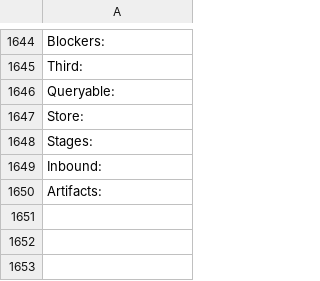
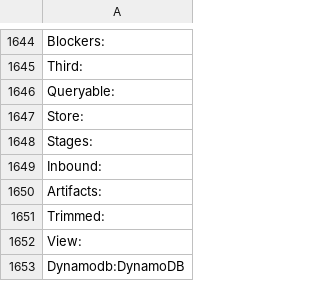
Before and after one commit to aws/aws-sdk-go, a CSV file: internal/model/api/inflections.csv, drawn as a sheet; only a part is shown, gaps mark what is left out.

Commit message:
Update inflections.csv

```diff
--- a/internal/model/api/inflections.csv
+++ b/internal/model/api/inflections.csv
@@ -1650 +1650,4 @@ Inbound:
 Artifacts:
+Trimmed:
+View:
+Dynamodb:DynamoDB
```
